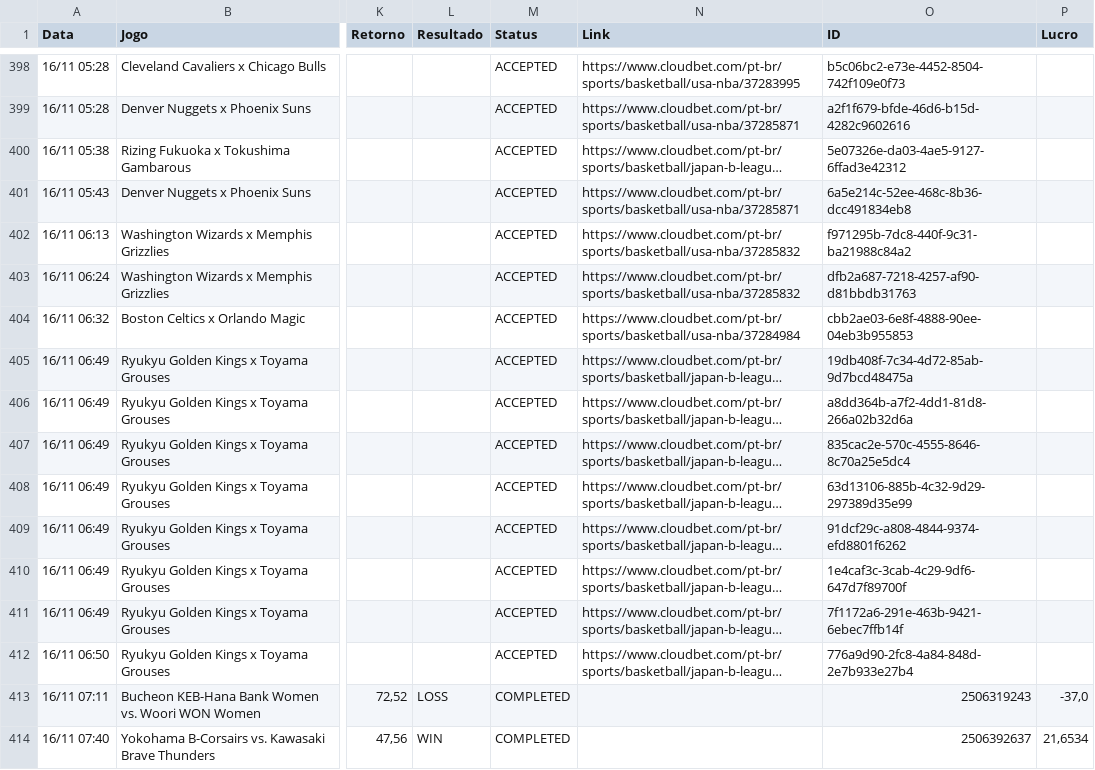
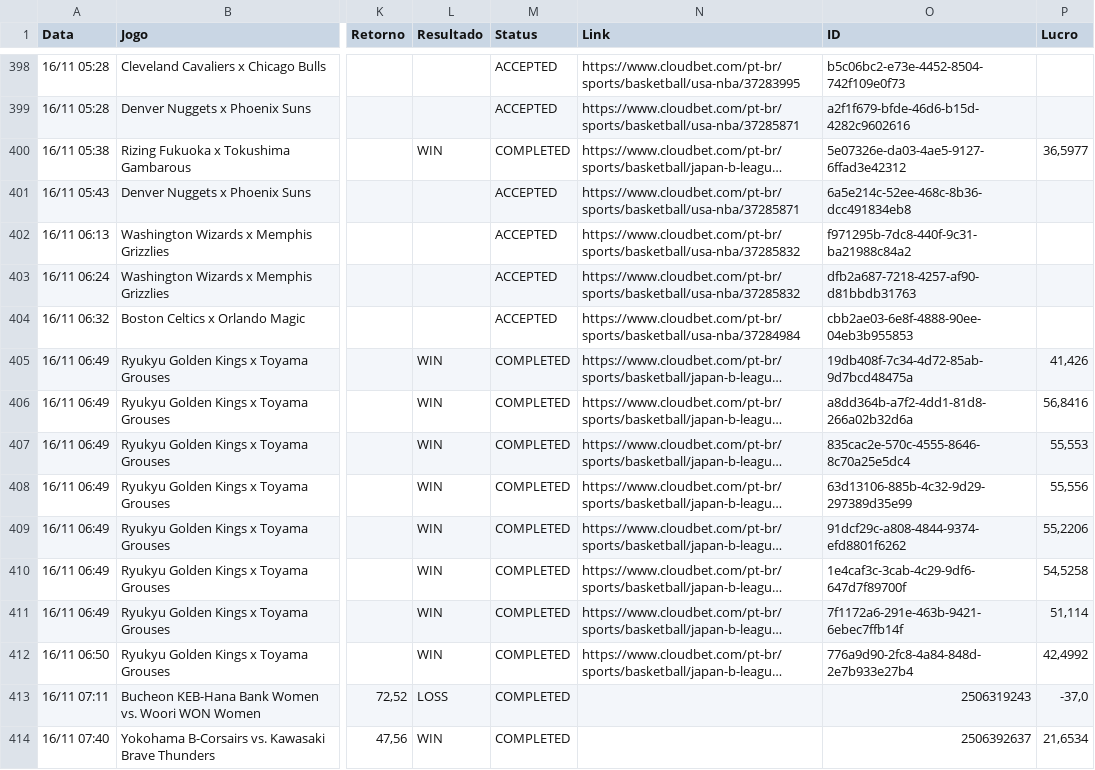
Before and after one commit to paterrx/apostas-espelho, a CSV file: apostas.csv, drawn as a sheet; only a part is shown, gaps mark what is left out; long unchanged cells end in …; the diff names each change by its address in the sheet, - before the commit and + after, or states it on an @@ line.

Commit message:
espelho: sincroniza com o extrato
Co-authored-by: OpenBot <335604065+openbotgit[bot]@users.noreply.github.com>

```diff
--- a/apostas.csv
+++ b/apostas.csv
-L400 (Resultado): (empty)
+L400 (Resultado): WIN
-M400 (Status): ACCEPTED
+M400 (Status): COMPLETED
-P400 (Lucro): (empty)
+P400 (Lucro): 36,5977
-L405:L412 (Resultado): (empty)
+L405:L412 (Resultado): WIN
-M405:M412 (Status): ACCEPTED
+M405:M412 (Status): COMPLETED
-P405 (Lucro): (empty)
+P405 (Lucro): 41,426
-P406 (Lucro): (empty)
+P406 (Lucro): 56,8416
-P407 (Lucro): (empty)
+P407 (Lucro): 55,553
-P408 (Lucro): (empty)
+P408 (Lucro): 55,556
-P409 (Lucro): (empty)
+P409 (Lucro): 55,2206
-P410 (Lucro): (empty)
+P410 (Lucro): 54,5258
-P411 (Lucro): (empty)
+P411 (Lucro): 51,114
-P412 (Lucro): (empty)
+P412 (Lucro): 42,4992
```
